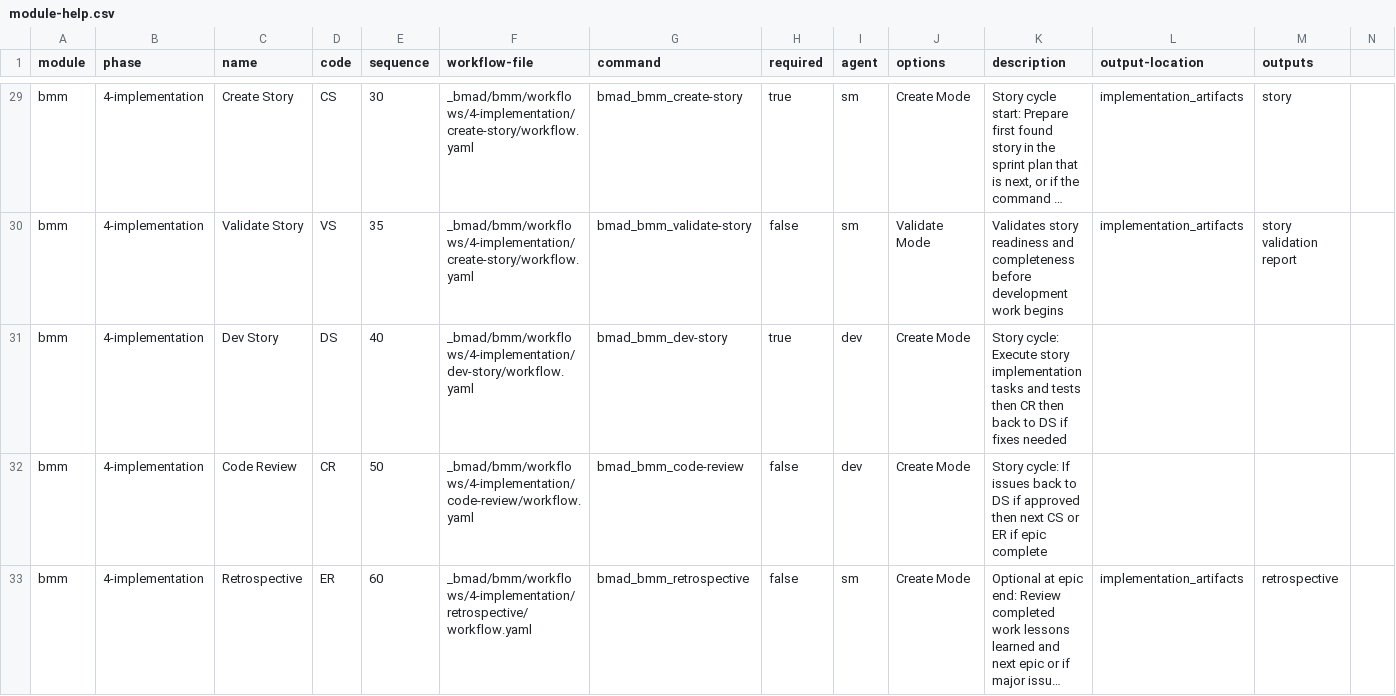
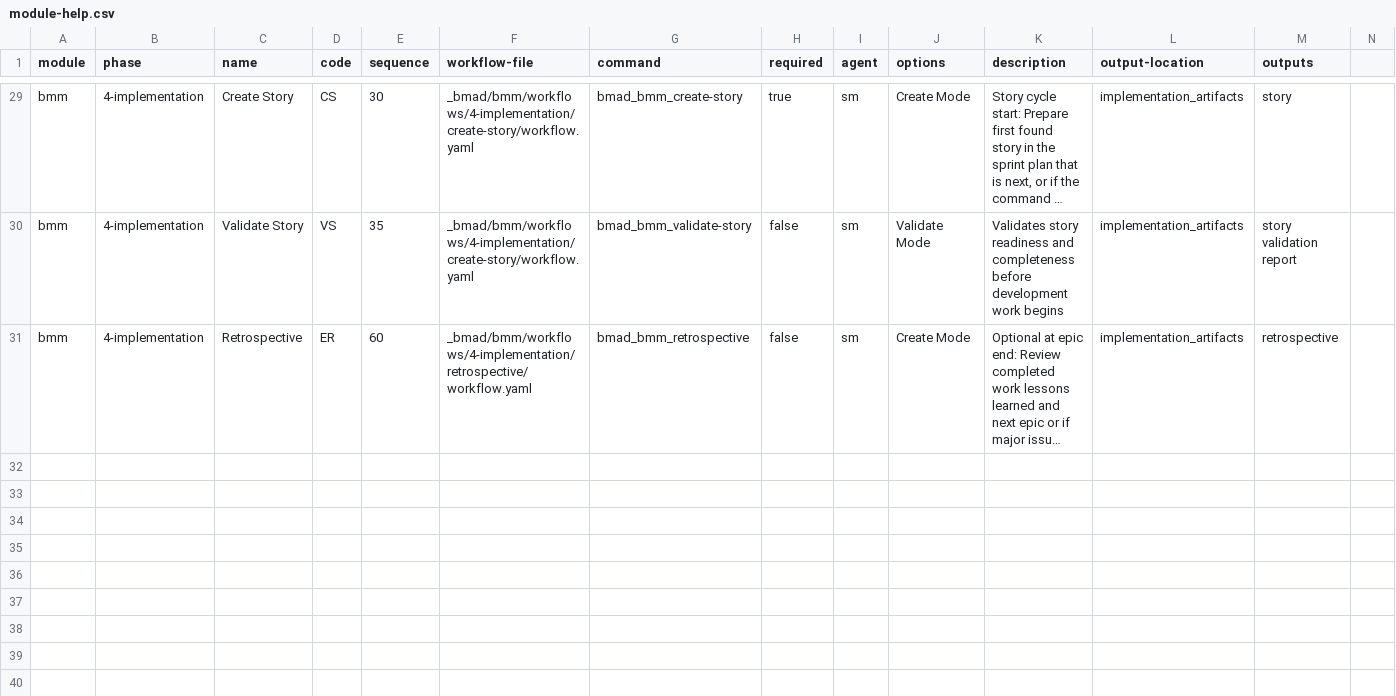
Before and after one commit to LarsCowe/bmalph, a CSV file: bmad/bmm/module-help.csv, drawn as a sheet; only a part is shown, gaps mark what is left out; long unchanged cells end in …; the diff names each change by its address in the sheet, - before the commit and + after, or states it on an @@ line.

Commit message:
fix(installer): add prepare script, bmad-help.csv, and expand CLAUDE.md instructions
Remove Phase 4 dev-story and code-review commands replaced by Ralph.
Generate bmad-help.csv for the /bmad-help slash command. Add prepare
script so npm link always rebuilds. Expand mergeClaudeMd with phase
table, workflow overview, and agent list.

```diff
--- a/bmad/bmm/module-help.csv
+++ b/bmad/bmm/module-help.csv
-row 31: bmm | 4-implementation | Dev Story | DS | 40 | _bmad/bmm/workflows/4-implementation/dev-story/workflow.yaml | bmad_bmm_dev-story | true | dev | Create Mode | Story cycle: Execute story implementation tasks and tests then CR then back to DS if fixes needed
-row 32: bmm | 4-implementation | Code Review | CR | 50 | _bmad/bmm/workflows/4-implementation/code-review/workflow.yaml | bmad_bmm_code-review | false | dev | Create Mode | Story cycle: If issues back to DS if approved then next CS or ER if epic complete
```
Also changed, not shown: 6 other files.
